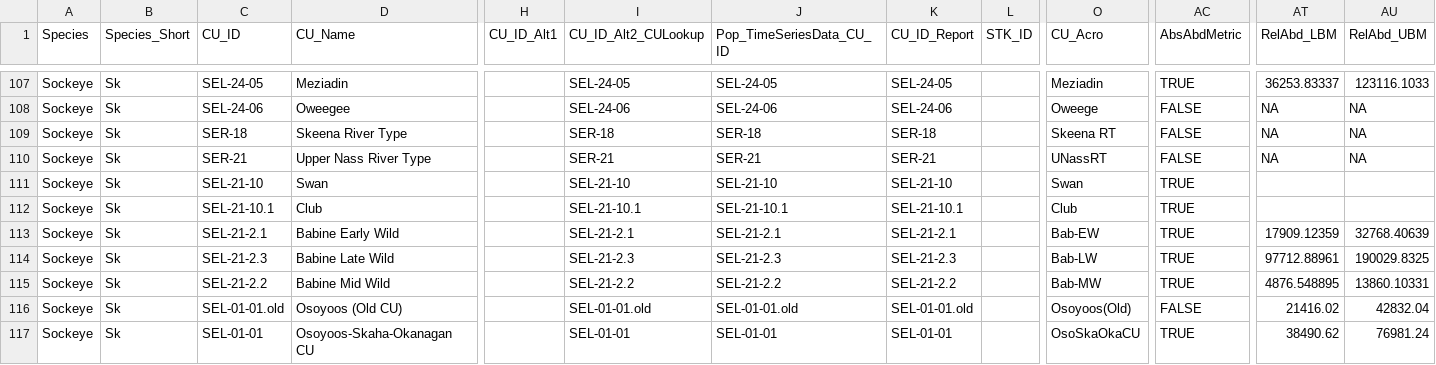
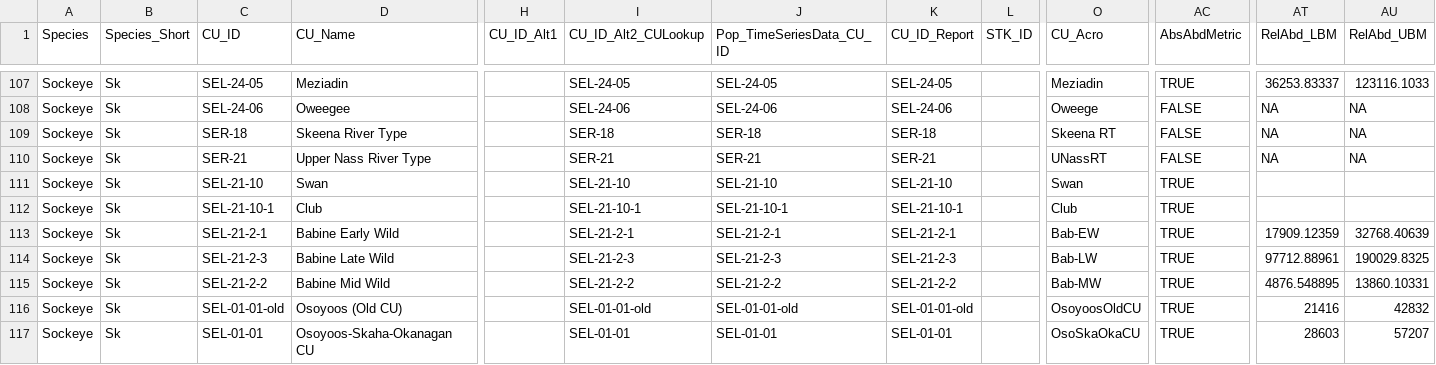
Before and after one commit to SOLV-Code/Scanner-Data-Processing, a CSV file: DATA_LOOKUP_FILES/MOD_MAIN_CU_LOOKUP_FOR_SOS.csv, drawn as a sheet; only a part is shown, gaps mark what is left out; the diff names each change by its address in the sheet, - before the commit and + after, or states it on an @@ line.

```diff
--- a/DATA_LOOKUP_FILES/MOD_MAIN_CU_LOOKUP_FOR_SOS.csv
+++ b/DATA_LOOKUP_FILES/MOD_MAIN_CU_LOOKUP_FOR_SOS.csv
-C112 (CU_ID): SEL-21-10.1
+C112 (CU_ID): SEL-21-10-1
-I112 (CU_ID_Alt2_CULookup): SEL-21-10.1
+I112 (CU_ID_Alt2_CULookup): SEL-21-10-1
-J112 (Pop_TimeSeriesData_CU_ID): SEL-21-10.1
+J112 (Pop_TimeSeriesData_CU_ID): SEL-21-10-1
-K112 (CU_ID_Report): SEL-21-10.1
+K112 (CU_ID_Report): SEL-21-10-1
-C113 (CU_ID): SEL-21-2.1
+C113 (CU_ID): SEL-21-2-1
-I113 (CU_ID_Alt2_CULookup): SEL-21-2.1
+I113 (CU_ID_Alt2_CULookup): SEL-21-2-1
-J113 (Pop_TimeSeriesData_CU_ID): SEL-21-2.1
+J113 (Pop_TimeSeriesData_CU_ID): SEL-21-2-1
-K113 (CU_ID_Report): SEL-21-2.1
+K113 (CU_ID_Report): SEL-21-2-1
-C114 (CU_ID): SEL-21-2.3
+C114 (CU_ID): SEL-21-2-3
-I114 (CU_ID_Alt2_CULookup): SEL-21-2.3
+I114 (CU_ID_Alt2_CULookup): SEL-21-2-3
-J114 (Pop_TimeSeriesData_CU_ID): SEL-21-2.3
+J114 (Pop_TimeSeriesData_CU_ID): SEL-21-2-3
-K114 (CU_ID_Report): SEL-21-2.3
+K114 (CU_ID_Report): SEL-21-2-3
-C115 (CU_ID): SEL-21-2.2
+C115 (CU_ID): SEL-21-2-2
-I115 (CU_ID_Alt2_CULookup): SEL-21-2.2
+I115 (CU_ID_Alt2_CULookup): SEL-21-2-2
-J115 (Pop_TimeSeriesData_CU_ID): SEL-21-2.2
+J115 (Pop_TimeSeriesData_CU_ID): SEL-21-2-2
-K115 (CU_ID_Report): SEL-21-2.2
+K115 (CU_ID_Report): SEL-21-2-2
-C116 (CU_ID): SEL-01-01.old
+C116 (CU_ID): SEL-01-01-old
-I116 (CU_ID_Alt2_CULookup): SEL-01-01.old
+I116 (CU_ID_Alt2_CULookup): SEL-01-01-old
-J116 (Pop_TimeSeriesData_CU_ID): SEL-01-01.old
+J116 (Pop_TimeSeriesData_CU_ID): SEL-01-01-old
-K116 (CU_ID_Report): SEL-01-01.old
+K116 (CU_ID_Report): SEL-01-01-old
-O116 (CU_Acro): Osoyoos(Old)
+O116 (CU_Acro): OsoyoosOldCU
-AC116 (AbsAbdMetric): FALSE
+AC116 (AbsAbdMetric): TRUE
-AT116 (RelAbd_LBM): 21416.02
+AT116 (RelAbd_LBM): 21416
-AU116 (RelAbd_UBM): 42832.04
+AU116 (RelAbd_UBM): 42832
-AT117 (RelAbd_LBM): 38490.62
+AT117 (RelAbd_LBM): 28603
-AU117 (RelAbd_UBM): 76981.24
+AU117 (RelAbd_UBM): 57207
```
Also changed, not shown: DATA_IN/SOURCES/Okanagan Sockeye/OkanaganSk_AltSeries.csv, DATA_PROCESSING/Cleaned_FlatFile_ByCU_OkanaganSockeye.csv, 14 other files.
